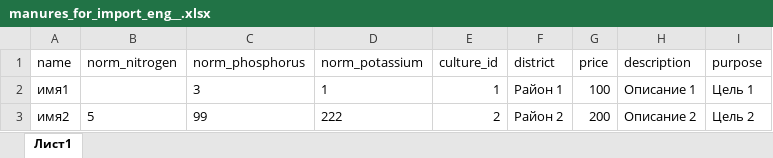
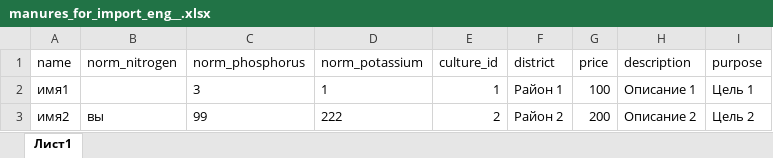
Before and after one commit to rushev84/manure, an Excel workbook: _mat_tz/manures_for_import_eng__.xlsx, sheet Лист1, drawn as a sheet; values as stored, in another font and other column widths than the file's, no borders; the diff names each change by its address in the sheet, - before the commit and + after, or states it on an @@ line.

Commit message:
problems with ManuresImportStatus

```diff
--- a/_mat_tz/manures_for_import_eng__.xlsx (sheet Лист1)
+++ b/_mat_tz/manures_for_import_eng__.xlsx (sheet Лист1)
-B3 (norm_nitrogen): 5
+B3 (norm_nitrogen): вы
```
Also changed, not shown: 7 other files.
